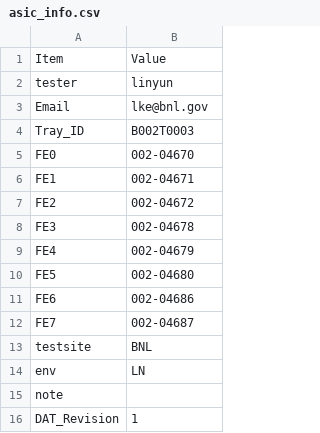
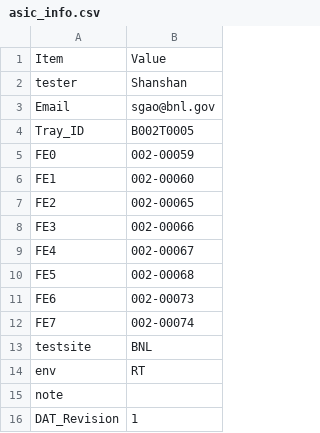
Before and after one commit to sgaobnl/BNL_CE_WIB_SW_QC, a CSV file: asic_info.csv, drawn as a sheet; only a part is shown.

```diff
--- a/asic_info.csv
+++ b/asic_info.csv
@@ -1,15 +1,15 @@
 Item,Value,
-tester,linyun,
-Email,lke@bnl.gov,
-Tray_ID,B002T0003,
-FE0,002-04670,
-FE1,002-04671,
-FE2,002-04672,
-FE3,002-04678,
-FE4,002-04679,
-FE5,002-04680,
-FE6,002-04686,
-FE7,002-04687,
+tester,Shanshan,
+Email,sgao@bnl.gov,
+Tray_ID,B002T0005,
+FE0,002-00059,
+FE1,002-00060,
+FE2,002-00065,
+FE3,002-00066,
+FE4,002-00067,
+FE5,002-00068,
+FE6,002-00073,
+FE7,002-00074,
 testsite,BNL,
-env,LN,
+env,RT,
 note,,
```
Also changed, not shown: readback/asic_info.csv, 2 other files.
